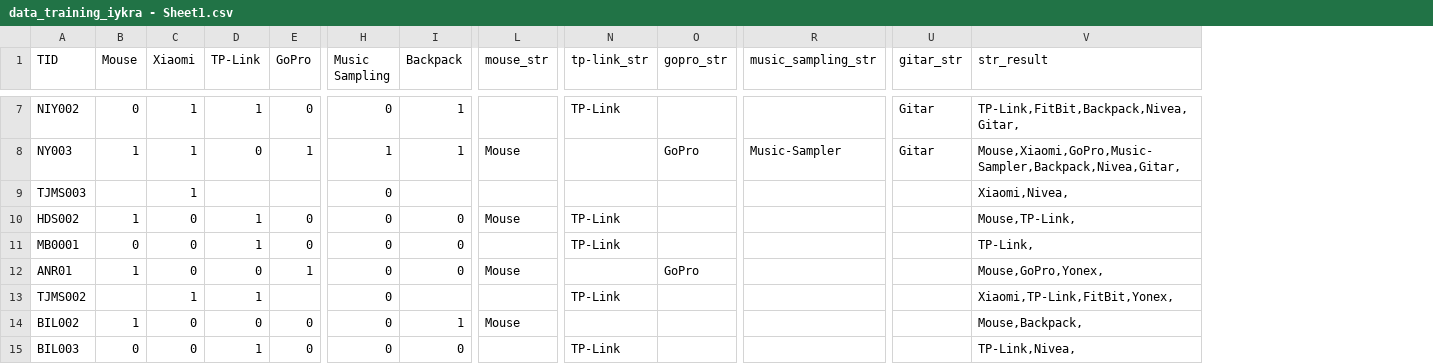
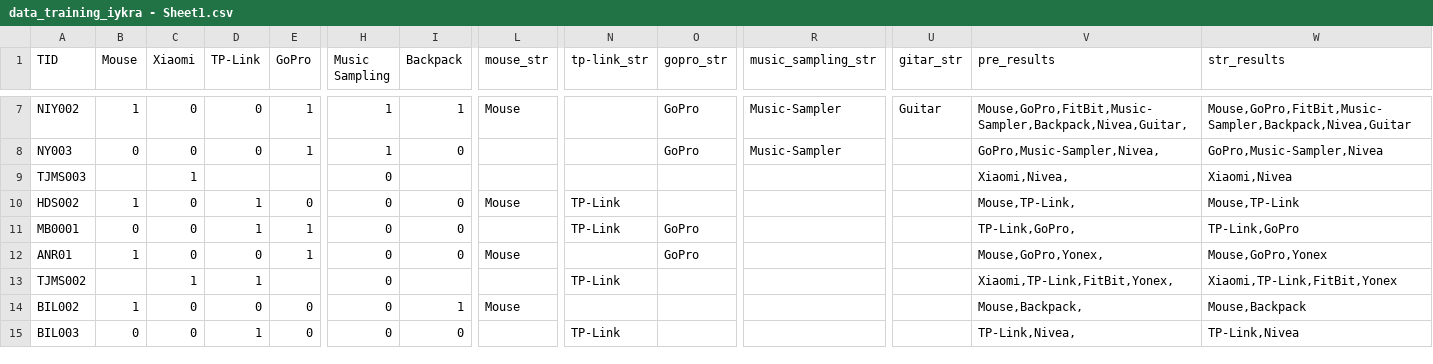
Before and after one commit to TJMSambas/D20_exercise, a CSV file: data_training_iykra - Sheet1.csv, drawn as a sheet; only a part is shown, gaps mark what is left out; the diff covers the shown part only; the diff names each change by its address in the sheet, - before the commit and + after, or states it on an @@ line.

```diff
--- a/data_training_iykra - Sheet1.csv
+++ b/data_training_iykra - Sheet1.csv
+column W (str_results), rows 7-15: Mouse,GoPro,FitBit,Music-Sampler,Backpack,Nivea,Guitar | GoPro,Music-Sampler,Nivea | Xiaomi,Nivea | Mouse,TP-Link | TP-Link,GoPro | Mouse,GoPro,Yonex | Xiaomi,TP-Link,FitBit,Yonex | Mouse,Backpack | TP-Link,Nivea
-V1: str_result
+V1: pre_results
-B7 (Mouse): 0
+B7 (Mouse): 1
-C7:C8 (Xiaomi): 1
+C7:C8 (Xiaomi): 0
-D7 (TP-Link): 1
+D7 (TP-Link): 0
-E7 (GoPro): 0
+E7 (GoPro): 1
-H7 (Music Sampling): 0
+H7 (Music Sampling): 1
-L7 (mouse_str): (empty)
+L7 (mouse_str): Mouse
-N7 (tp-link_str): TP-Link
+N7 (tp-link_str): (empty)
-O7 (gopro_str): (empty)
+O7 (gopro_str): GoPro
-R7 (music_sampling_str): (empty)
+R7 (music_sampling_str): Music-Sampler
-U7 (gitar_str): Gitar
+U7 (gitar_str): Guitar
-V7 (pre_results): TP-Link,FitBit,Backpack,Nivea,Gitar,
+V7 (pre_results): Mouse,GoPro,FitBit,Music-Sampler,Backpack,Nivea,Guitar,
-B8 (Mouse): 1
+B8 (Mouse): 0
-I8 (Backpack): 1
+I8 (Backpack): 0
-L8 (mouse_str): Mouse
+L8 (mouse_str): (empty)
-U8 (gitar_str): Gitar
+U8 (gitar_str): (empty)
-V8 (pre_results): Mouse,Xiaomi,GoPro,Music-Sampler,Backpack,Nivea,Gitar,
+V8 (pre_results): GoPro,Music-Sampler,Nivea,
-E11 (GoPro): 0
+E11 (GoPro): 1
-O11 (gopro_str): (empty)
+O11 (gopro_str): GoPro
-V11 (pre_results): TP-Link,
+V11 (pre_results): TP-Link,GoPro,
```
Also changed, not shown: 76 edited cells elsewhere in this file.
